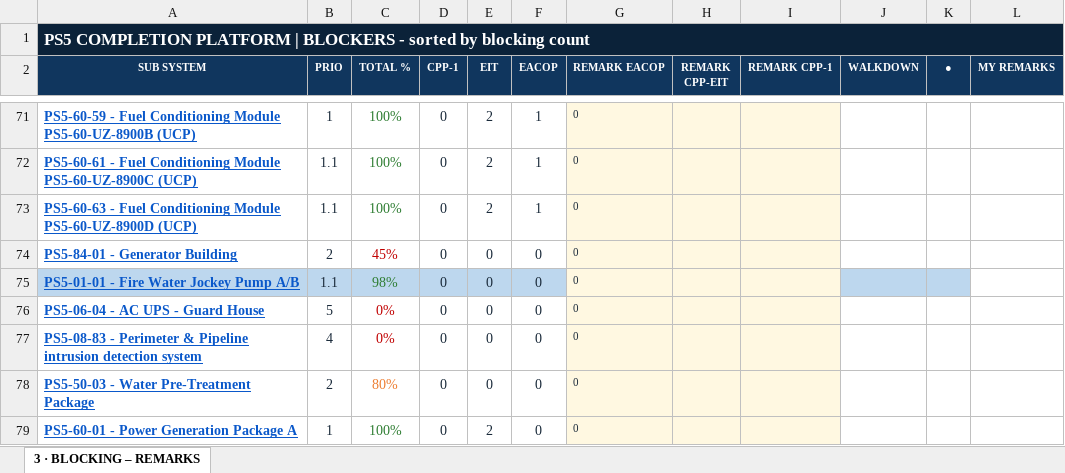
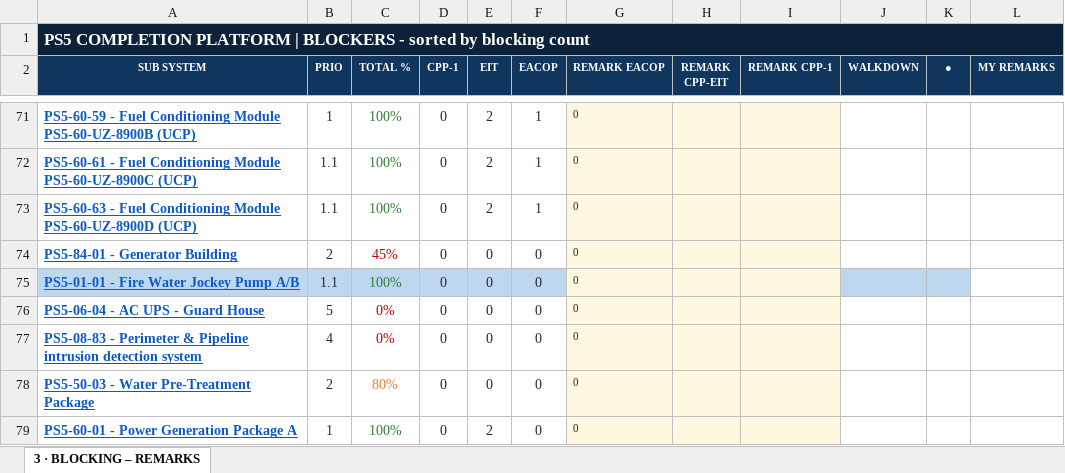
Before and after one commit to Mohamedgawad1/PS5-COMPLETION-PLATFORM, an Excel workbook: EXCEL/3 - BLOCKING-REMARKS.xlsx, sheet 3 · BLOCKING – REMARKS, drawn as a sheet; only a part is shown, gaps mark what is left out; values as stored, in another font and other column widths than the file's, no borders; the diff names each change by its address in the sheet, - before the commit and + after, or states it on an @@ line.

```diff
--- a/EXCEL/3 - BLOCKING-REMARKS.xlsx (sheet 3 · BLOCKING – REMARKS)
+++ b/EXCEL/3 - BLOCKING-REMARKS.xlsx (sheet 3 · BLOCKING – REMARKS)
-C75 (TOTAL %): 98%
+C75 (TOTAL %): 100%
```
Also changed, not shown: EXCEL/4 - PUNCH LIST.xlsx, EXCEL/6 - SUBSYSTEM.xlsx, 9 other files.
